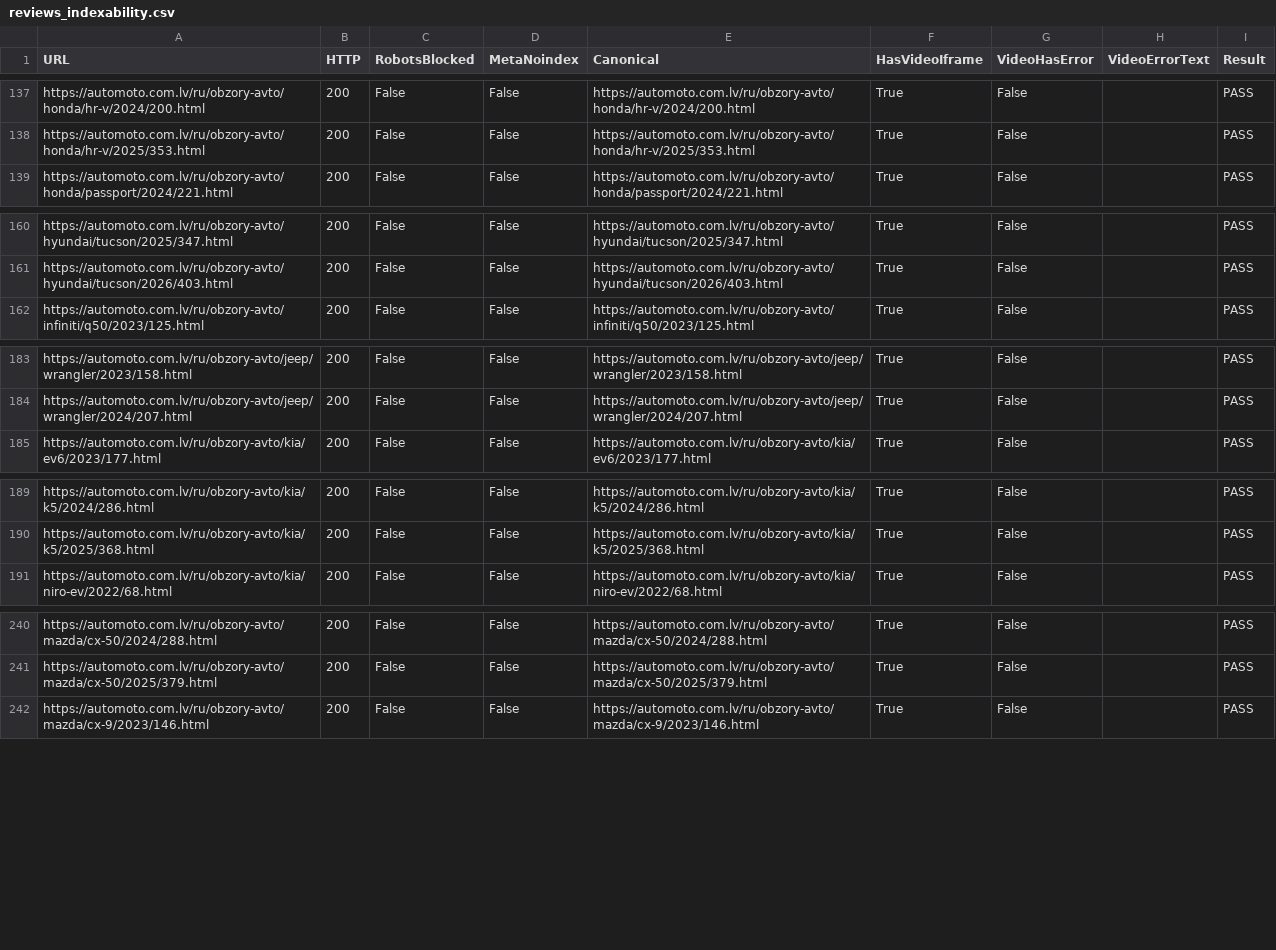
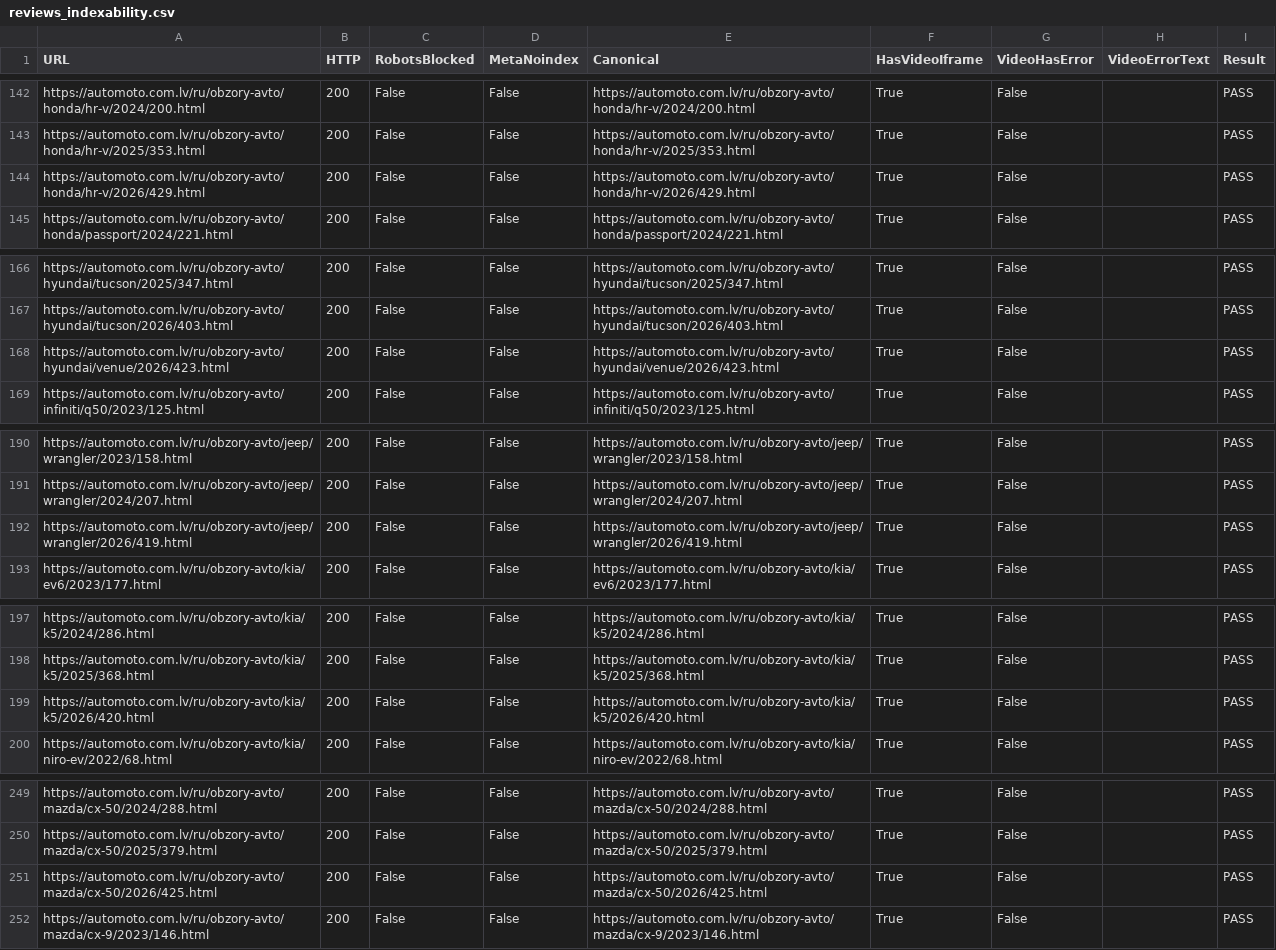
Before and after one commit to yaroslavsamodzin-ux/QA, a CSV file: reviews_indexability.csv, drawn as a sheet; only a part is shown, gaps mark what is left out; the diff covers the shown part only; the diff names each change by its address in the sheet, - before the commit and + after, or states it on an @@ line.

```diff
--- a/reviews_indexability.csv
+++ b/reviews_indexability.csv
+row 144: https://automoto.com.lv/ru/obzory-avto/honda/hr-v/2026/429.html | 200 | False | False | https://automoto.com.lv/ru/obzory-avto/honda/hr-v/2026/429.html | True | False |  | PASS
+row 168: https://automoto.com.lv/ru/obzory-avto/hyundai/venue/2026/423.html | 200 | False | False | https://automoto.com.lv/ru/obzory-avto/hyundai/venue/2026/423.html | True | False |  | PASS
+row 192: https://automoto.com.lv/ru/obzory-avto/jeep/wrangler/2026/419.html | 200 | False | False | https://automoto.com.lv/ru/obzory-avto/jeep/wrangler/2026/419.html | True | False |  | PASS
+row 199: https://automoto.com.lv/ru/obzory-avto/kia/k5/2026/420.html | 200 | False | False | https://automoto.com.lv/ru/obzory-avto/kia/k5/2026/420.html | True | False |  | PASS
+row 251: https://automoto.com.lv/ru/obzory-avto/mazda/cx-50/2026/425.html | 200 | False | False | https://automoto.com.lv/ru/obzory-avto/mazda/cx-50/2026/425.html | True | False |  | PASS
```
Also changed, not shown: 10 added rows elsewhere in this file, 22 other files.
